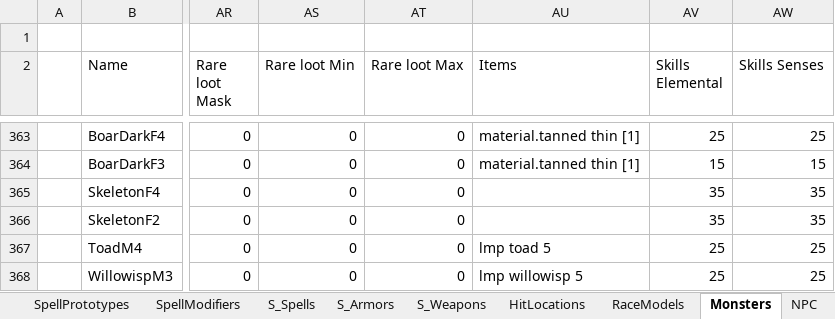
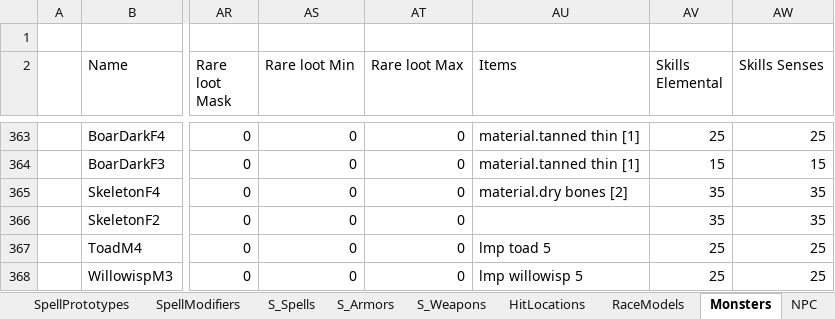
Before and after one commit to Kyr4l/ei-universal-mod, an Excel workbook: resources/universal-mod/xlsx/databaselmp.xlsx, sheet Monsters, drawn as a sheet; only a part is shown, gaps mark what is left out; values as stored, in another font and other column widths than the file's, no borders; the diff names each change by its address in the sheet, - before the commit and + after, or states it on an @@ line.

Commit message:
fixed missing loot for a skeleton mob

```diff
--- a/resources/universal-mod/xlsx/databaselmp.xlsx (sheet Monsters)
+++ b/resources/universal-mod/xlsx/databaselmp.xlsx (sheet Monsters)
-AU365 (Items): (empty)
+AU365 (Items): material.dry bones [2]
```
Also changed, not shown: 16 other files.
